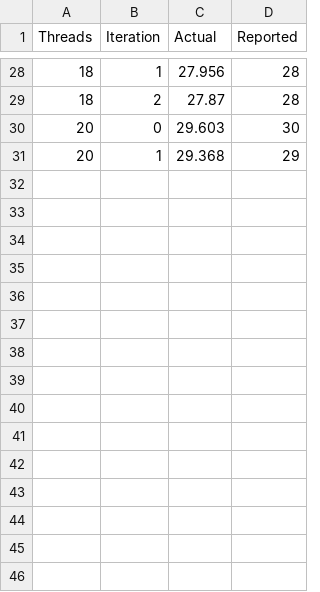
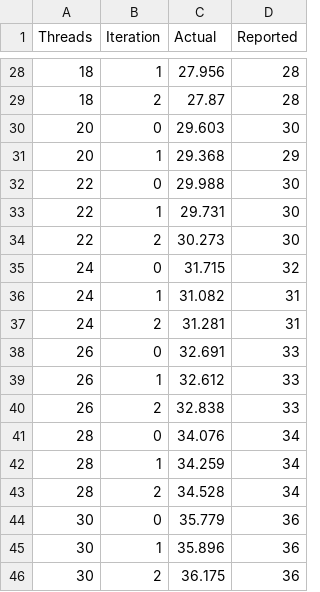
Before and after one commit to faasm/experiment-openmp, a CSV file: results/lulesh_wasm.csv, drawn as a sheet; only a part is shown, gaps mark what is left out.

```diff
--- a/results/lulesh_wasm.csv
+++ b/results/lulesh_wasm.csv
@@ -31 +31,16 @@ Threads,Iteration,Actual,Reported
 20,1,29.368,29
+22,0,29.988,30
+22,1,29.731,30
+22,2,30.273,30
+24,0,31.715,32
+24,1,31.082,31
+24,2,31.281,31
+26,0,32.691,33
+26,1,32.612,33
+26,2,32.838,33
+28,0,34.076,34
+28,1,34.259,34
+28,2,34.528,34
+30,0,35.779,36
+30,1,35.896,36
+30,2,36.175,36
```
Also changed, not shown: results/kernels_wasm.csv.
